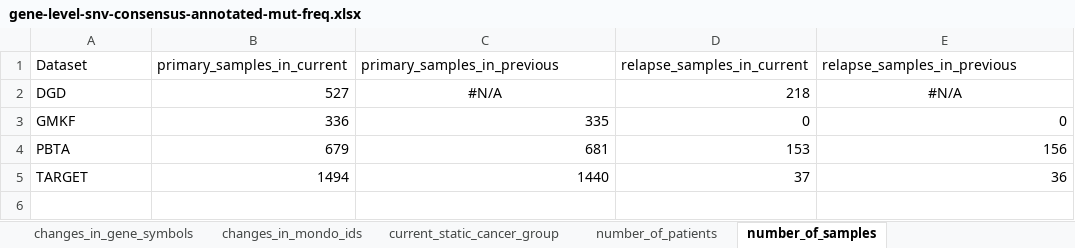
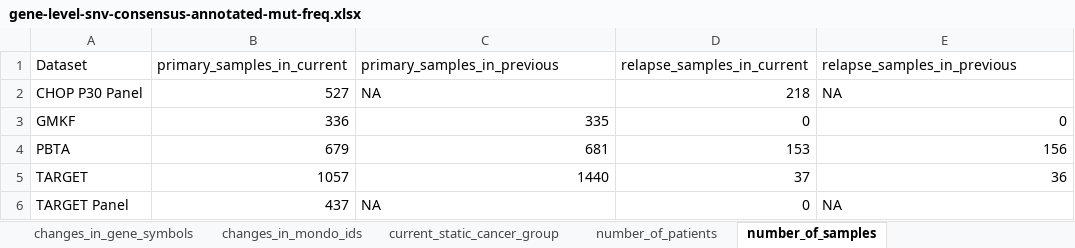
Before and after one commit to sangeetashukla/OpenPedCan-analysis, an Excel workbook: analyses/mutation-frequencies-table-checks/results/gene-level-snv-consensus-annotated-mut-freq.xlsx, sheet number_of_samples, drawn as a sheet; values as stored, in another font and other column widths than the file's, no borders; the diff names each change by its address in the sheet, - before the commit and + after, or states it on an @@ line.

```diff
--- a/analyses/mutation-frequencies-table-checks/results/gene-level-snv-consensus-annotated-mut-freq.xlsx (sheet number_of_samples)
+++ b/analyses/mutation-frequencies-table-checks/results/gene-level-snv-consensus-annotated-mut-freq.xlsx (sheet number_of_samples)
-A2 (Dataset): DGD
+A2 (Dataset): CHOP P30 Panel
-C2 (primary_samples_in_previous): #N/A
+C2 (primary_samples_in_previous): NA
-C2 alignment: center
+C2 alignment: left
-E2 (relapse_samples_in_previous): #N/A
+E2 (relapse_samples_in_previous): NA
-E2 alignment: center
+E2 alignment: left
-B5 (primary_samples_in_current): 1494
+B5 (primary_samples_in_current): 1057
+row 6: TARGET Panel | 437 | NA | 0 | NA
```
Also changed, not shown: sheet changes_in_ensembl_ids, sheet changes_in_gene_symbols, sheet current_static_cancer_group, sheet changes_in_efo_ids, sheet changes_in_mondo_ids, sheet changes_in_cancer_groups, 3 more sheets, analyses/mutation-frequencies-table-checks/results/gene-level-cnv-consensus-annotated-mut-freq.xlsx, analyses/mutation-frequencies-table-checks/results/variant-level-snv-consensus-annotated-mut-freq.xlsx, 14 other files.
